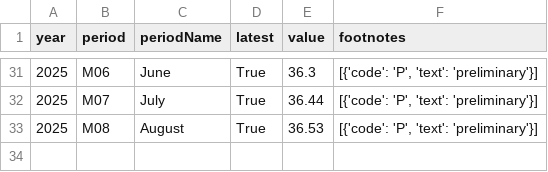
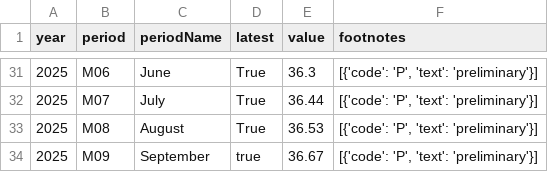
Before and after one commit to Sahithibikumalla15/labor_statistics, a CSV file: data/CES0500000003.csv, drawn as a sheet; only a part is shown, gaps mark what is left out.

```diff
--- a/data/CES0500000003.csv
+++ b/data/CES0500000003.csv
@@ -33 +33,2 @@ year,period,periodName,latest,value,footnotes
 2025,M08,August,True,36.53,"[{'code': 'P', 'text': 'preliminary'}]"
+2025,M09,September,true,36.67,"[{'code': 'P', 'text': 'preliminary'}]"
```
Also changed, not shown: data/CES0500000002.csv, data/CES0500000007.csv, 4 other files.
